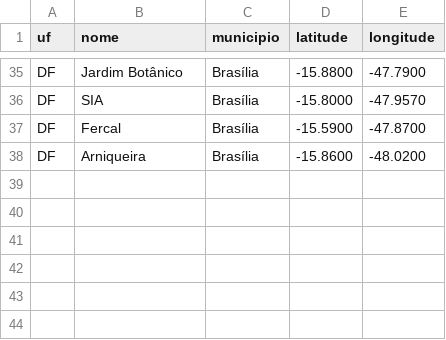
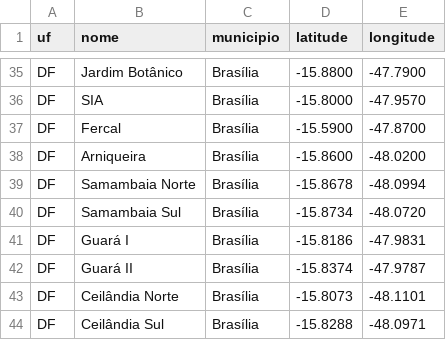
Before and after one commit to thiago-cg/res-ia-challenge-2, a CSV file: data/seed/localidades_br.csv, drawn as a sheet; only a part is shown, gaps mark what is left out; the diff names each change by its address in the sheet, - before the commit and + after, or states it on an @@ line.

```diff
--- a/data/seed/localidades_br.csv
+++ b/data/seed/localidades_br.csv
+row 39: DF | Samambaia Norte | Brasília | -15.8678 | -48.0994
+row 40: DF | Samambaia Sul | Brasília | -15.8734 | -48.0720
+row 41: DF | Guará I | Brasília | -15.8186 | -47.9831
+row 42: DF | Guará II | Brasília | -15.8374 | -47.9787
+row 43: DF | Ceilândia Norte | Brasília | -15.8073 | -48.1101
+row 44: DF | Ceilândia Sul | Brasília | -15.8288 | -48.0971
```
Also changed, not shown: 2 other files.
